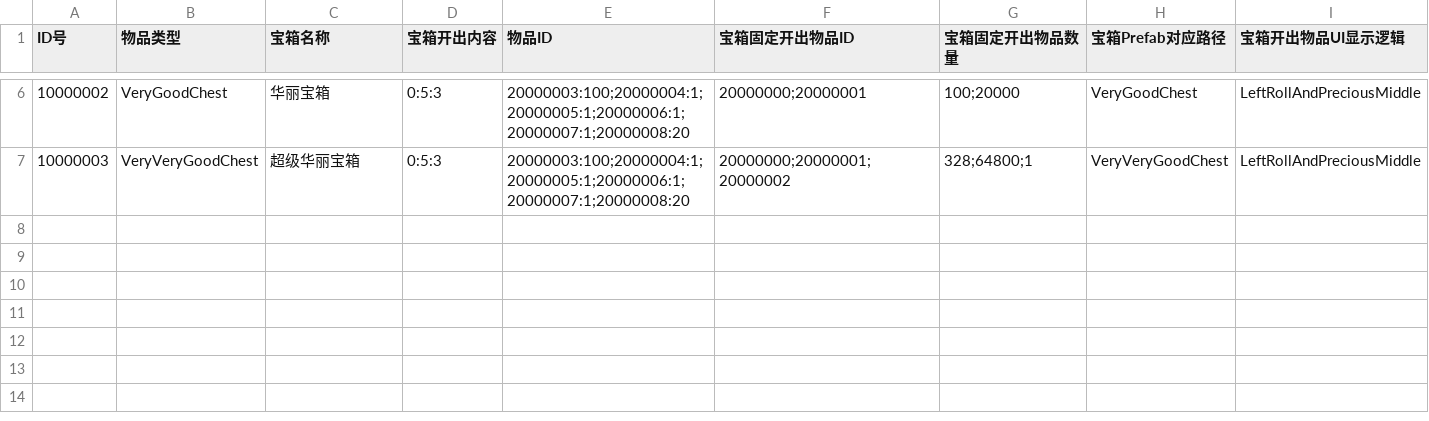
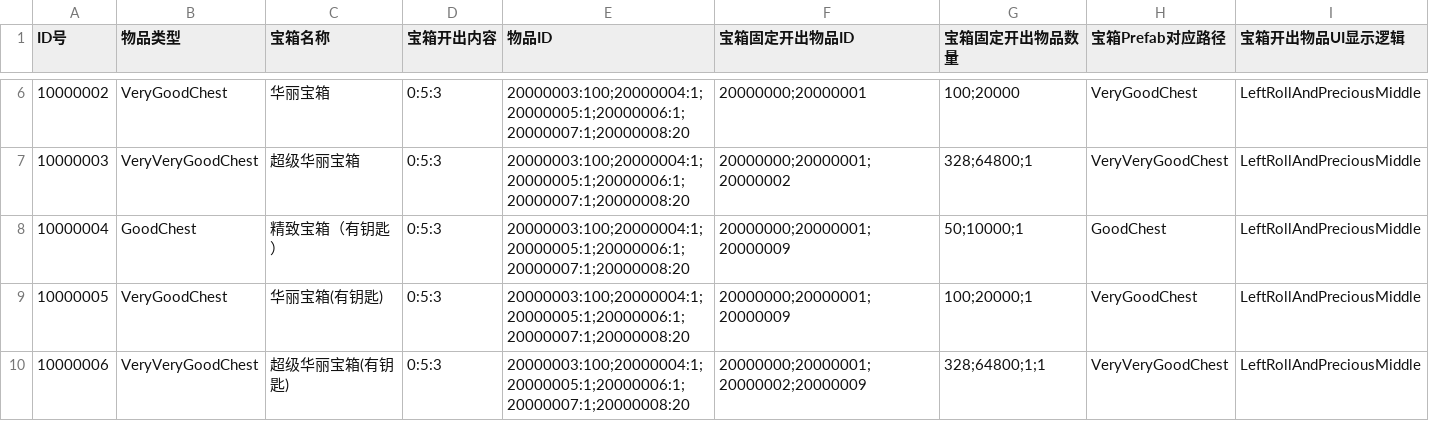
Before and after one commit to YYHHOrganization/GameDemo2024, a CSV file: Assets/Designer/CsvTable/ItemSystem/WorldTreasureCSVFile.csv, drawn as a sheet; only a part is shown, gaps mark what is left out; the diff names each change by its address in the sheet, - before the commit and + after, or states it on an @@ line.

```diff
--- a/Assets/Designer/CsvTable/ItemSystem/WorldTreasureCSVFile.csv
+++ b/Assets/Designer/CsvTable/ItemSystem/WorldTreasureCSVFile.csv
+row 8: 10000004 | GoodChest | 精致宝箱（有钥匙） | 0:5:3 | 20000003:100;20000004:1;20000005:1;20000006:1;20000007:1;20000008:20 | 20000000;20000001;20000009 | 50;10000;1 | GoodChest | LeftRollAndPreciousMiddle
+row 9: 10000005 | VeryGoodChest | 华丽宝箱(有钥匙) | 0:5:3 | 20000003:100;20000004:1;20000005:1;20000006:1;20000007:1;20000008:20 | 20000000;20000001;20000009 | 100;20000;1 | VeryGoodChest | LeftRollAndPreciousMiddle
+row 10: 10000006 | VeryVeryGoodChest | 超级华丽宝箱(有钥匙) | 0:5:3 | 20000003:100;20000004:1;20000005:1;20000006:1;20000007:1;20000008:20 | 20000000;20000001;20000002;20000009 | 328;64800;1;1 | VeryVeryGoodChest | LeftRollAndPreciousMiddle
```
Also changed, not shown: Assets/Designer/CsvTable/Audios/AudioCSVFile.csv, Assets/Designer/CsvTable/ItemSystem/WorldTreasureLayoutCSVFile.csv, 38 other files.
